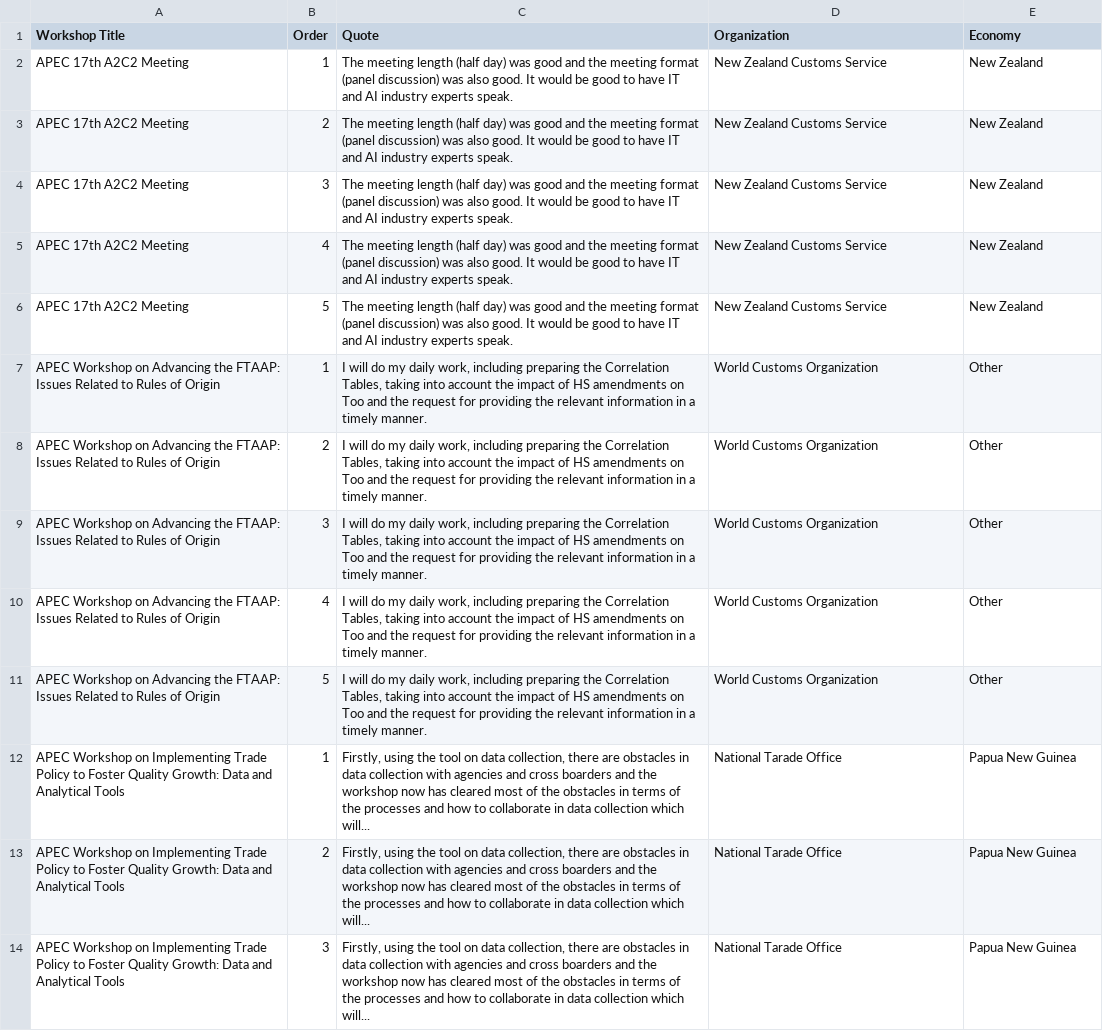
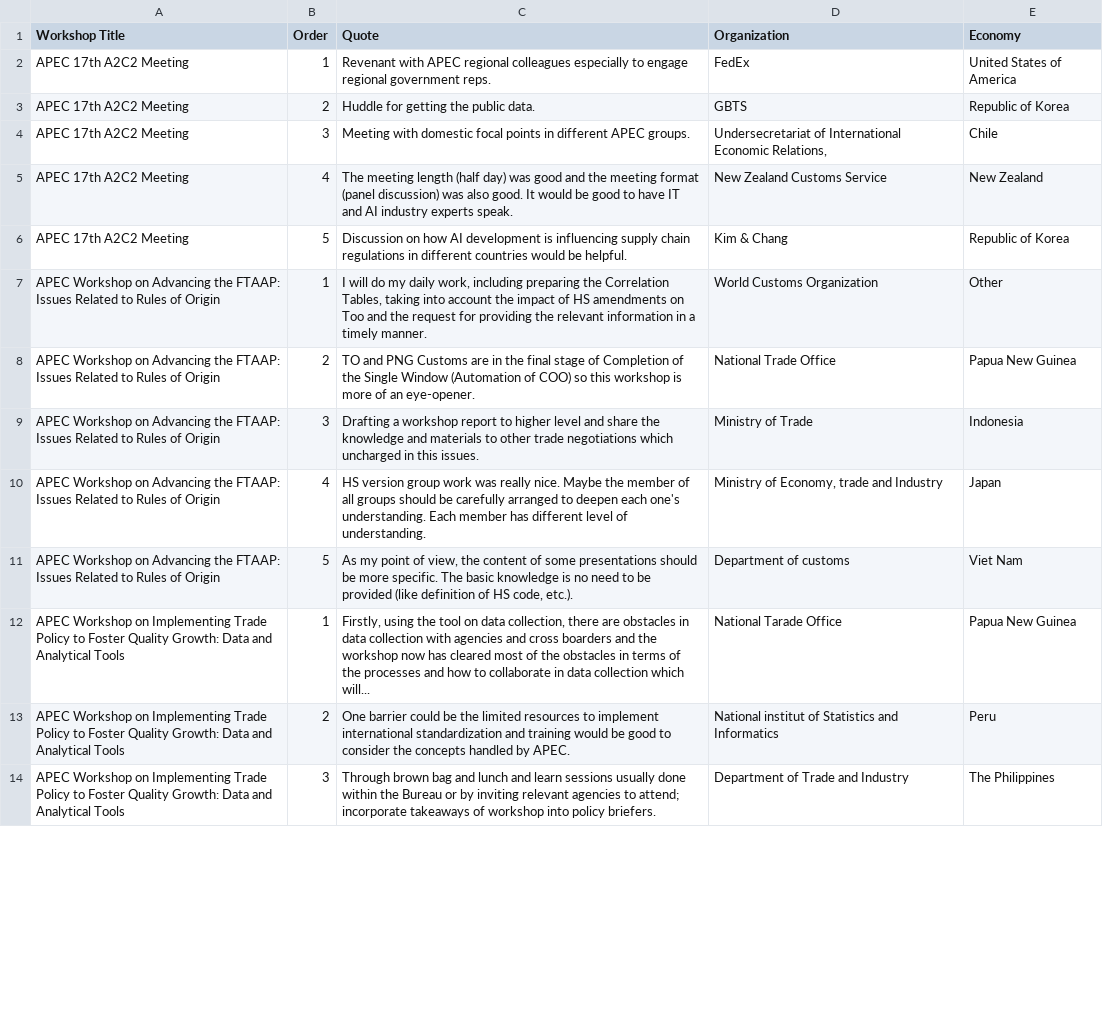
Before and after one commit to usapecrise/US-APEC-RISE-Risk-Monitoring-Suite, a CSV file: spotlight_quotes.csv, drawn as a sheet; only a part is shown; the diff covers the shown part only; the diff names each change by its address in the sheet, - before the commit and + after, or states it on an @@ line.

```diff
--- a/spotlight_quotes.csv
+++ b/spotlight_quotes.csv
-C2 (Quote): The meeting length (half day) was good and the meeting format (panel discussion) was also good. It would be good to have IT and AI industry experts speak.
+C2 (Quote): Revenant with APEC regional colleagues especially to engage regional government reps.
-D2 (Organization): New Zealand Customs Service
+D2 (Organization): FedEx
-E2 (Economy): New Zealand
+E2 (Economy): United States of America
-C3 (Quote): The meeting length (half day) was good and the meeting format (panel discussion) was also good. It would be good to have IT and AI industry experts speak.
+C3 (Quote): Huddle for getting the public data.
-D3 (Organization): New Zealand Customs Service
+D3 (Organization): GBTS
-E3 (Economy): New Zealand
+E3 (Economy): Republic of Korea
-C4 (Quote): The meeting length (half day) was good and the meeting format (panel discussion) was also good. It would be good to have IT and AI industry experts speak.
+C4 (Quote): Meeting with domestic focal points in different APEC groups.
-D4 (Organization): New Zealand Customs Service
+D4 (Organization): Undersecretariat of International Economic Relations,
-E4 (Economy): New Zealand
+E4 (Economy): Chile
-C6 (Quote): The meeting length (half day) was good and the meeting format (panel discussion) was also good. It would be good to have IT and AI industry experts speak.
+C6 (Quote): Discussion on how AI development is influencing supply chain regulations in different countries would be helpful.
-D6 (Organization): New Zealand Customs Service
+D6 (Organization): Kim & Chang
-E6 (Economy): New Zealand
+E6 (Economy): Republic of Korea
-C8 (Quote): I will do my daily work, including preparing the Correlation Tables, taking into account the impact of HS amendments on Too and the request for providing the relevant information in a timely manner.
+C8 (Quote): TO and PNG Customs are in the final stage of Completion of the Single Window (Automation of COO) so this workshop is more of an eye-opener.
-D8 (Organization): World Customs Organization
+D8 (Organization): National Trade Office
-E8 (Economy): Other
+E8 (Economy): Papua New Guinea
-C9 (Quote): I will do my daily work, including preparing the Correlation Tables, taking into account the impact of HS amendments on Too and the request for providing the relevant information in a timely manner.
+C9 (Quote): Drafting a workshop report to higher level and share the knowledge and materials to other trade negotiations which uncharged in this issues.
-D9 (Organization): World Customs Organization
+D9 (Organization): Ministry of Trade
-E9 (Economy): Other
+E9 (Economy): Indonesia
-C10 (Quote): I will do my daily work, including preparing the Correlation Tables, taking into account the impact of HS amendments on Too and the request for providing the relevant information in a timely manner.
+C10 (Quote): HS version group work was really nice. Maybe the member of all groups should be carefully arranged to deepen each one's understanding. Each member has different level of understanding.
-D10 (Organization): World Customs Organization
+D10 (Organization): Ministry of Economy, trade and Industry
-E10 (Economy): Other
+E10 (Economy): Japan
-C11 (Quote): I will do my daily work, including preparing the Correlation Tables, taking into account the impact of HS amendments on Too and the request for providing the relevant information in a timely manner.
+C11 (Quote): As my point of view, the content of some presentations should be more specific. The basic knowledge is no need to be provided (like definition of HS code, etc.).
-D11 (Organization): World Customs Organization
+D11 (Organization): Department of customs
-E11 (Economy): Other
+E11 (Economy): Viet Nam
-C13 (Quote): Firstly, using the tool on data collection, there are obstacles in data collection with agencies and cross boarders and the workshop now has cleared most of the obstacles in terms of the processes and how to collaborate in data collection which will...
+C13 (Quote): One barrier could be the limited resources to implement international standardization and training would be good to consider the concepts handled by APEC.
-D13 (Organization): National Tarade Office
+D13 (Organization): National institut of Statistics and Informatics
-E13 (Economy): Papua New Guinea
+E13 (Economy): Peru
-C14 (Quote): Firstly, using the tool on data collection, there are obstacles in data collection with agencies and cross boarders and the workshop now has cleared most of the obstacles in terms of the processes and how to collaborate in data collection which will...
+C14 (Quote): Through brown bag and lunch and learn sessions usually done within the Bureau or by inviting relevant agencies to attend; incorporate takeaways of workshop into policy briefers.
-D14 (Organization): National Tarade Office
+D14 (Organization): Department of Trade and Industry
-E14 (Economy): Papua New Guinea
+E14 (Economy): The Philippines
```
Also changed, not shown: 66 edited cells elsewhere in this file, Feedback_Form_Data.csv, Feedback_Form_Data_Long.csv, 17 other files.
